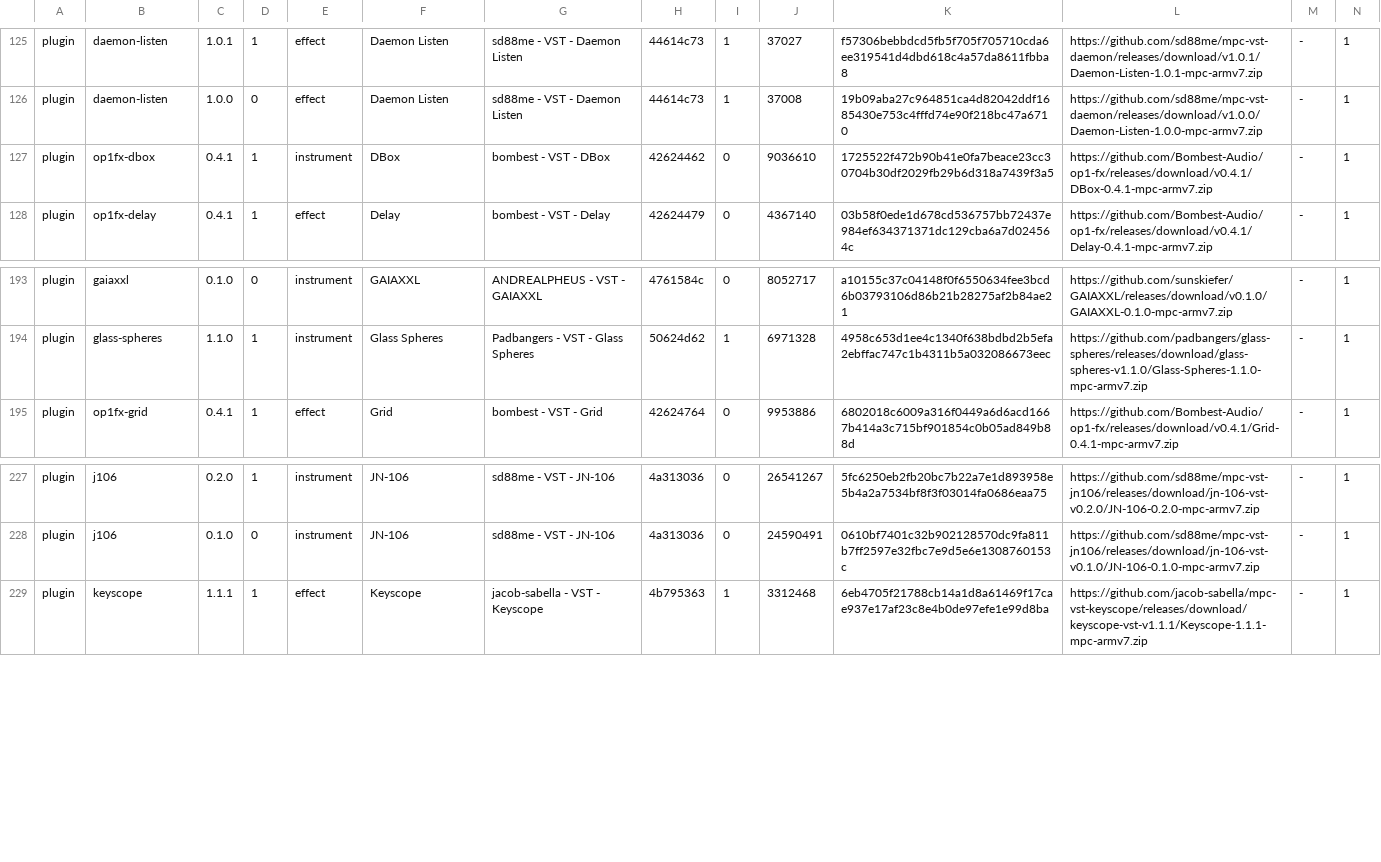
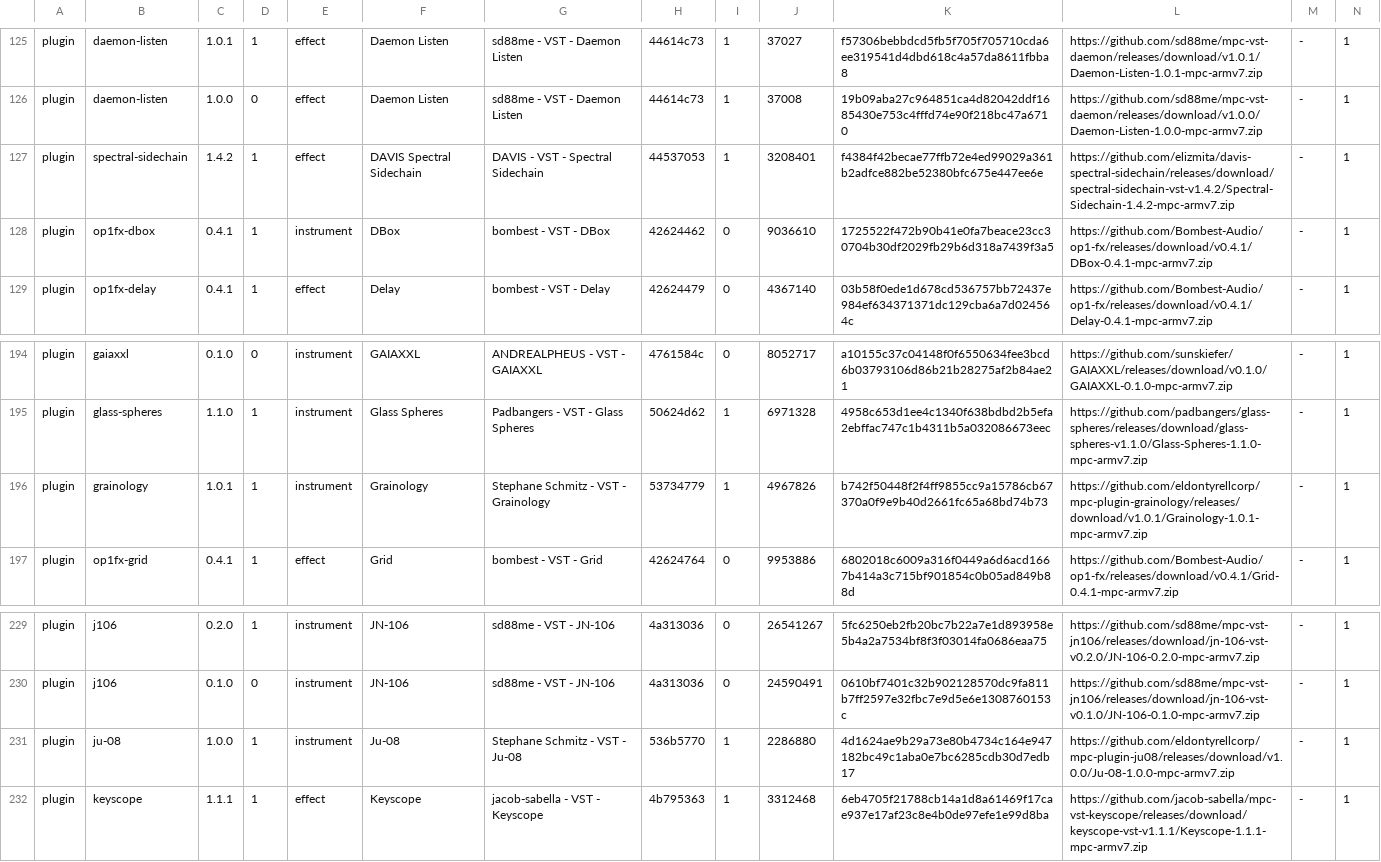
Before and after one commit to open-mpc/open-mpc.github.io, a TSV file: catalog.tsv, drawn as a sheet; only a part is shown, gaps mark what is left out; rows hold the shown columns only; the diff names each change by its address in the sheet, - before the commit and + after, or states it on an @@ line.

```diff
--- a/catalog.tsv
+++ b/catalog.tsv
+row 127: plugin | spectral-sidechain | 1.4.2 | 1 | effect | DAVIS Spectral Sidechain | DAVIS - VST - Spectral Sidechain | 44537053 | 1 | 3208401 | f4384f42becae77ffb72e4ed99029a361b2adfce882be52380bfc675e447ee6e | https://github.com/elizmita/davis-spectral-sidechain/releases/download/spectral-sidechain-vst-v1.4.2/Spectral-Sidechain-1.4.2-mpc-armv7.zip | - | 1
+row 196: plugin | grainology | 1.0.1 | 1 | instrument | Grainology | Stephane Schmitz - VST - Grainology | 53734779 | 1 | 4967826 | b742f50448f2f4ff9855cc9a15786cb67370a0f9e9b40d2661fc65a68bd74b73 | https://github.com/eldontyrellcorp/mpc-plugin-grainology/releases/download/v1.0.1/Grainology-1.0.1-mpc-armv7.zip | - | 1
+row 231: plugin | ju-08 | 1.0.0 | 1 | instrument | Ju-08 | Stephane Schmitz - VST - Ju-08 | 536b5770 | 1 | 2286880 | 4d1624ae9b29a73e80b4734c164e947182bc49c1aba0e7bc6285cdb30d7edb17 | https://github.com/eldontyrellcorp/mpc-plugin-ju08/releases/download/v1.0.0/Ju-08-1.0.0-mpc-armv7.zip | - | 1
```
Also changed, not shown: 9 other files.
